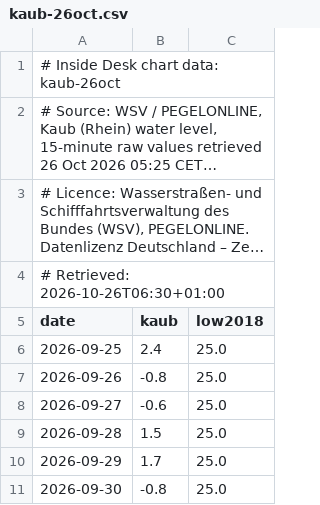
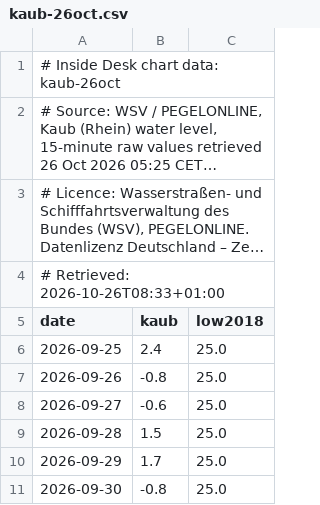
Before and after one commit to benjaminkochinfo/benjaminkoch, a CSV file: insidedesk/data/kaub-26oct.csv, drawn as a sheet; only a part is shown; long unchanged cells end in …; the diff names each change by its address in the sheet, - before the commit and + after, or states it on an @@ line.

```diff
--- a/insidedesk/data/kaub-26oct.csv
+++ b/insidedesk/data/kaub-26oct.csv
-A4 (date): # Retrieved: 2026-10-26T06:30+01:00
+A4 (date): # Retrieved: 2026-10-26T08:33+01:00
```
Also changed, not shown: insidedesk/data/de-power-day-ahead-26oct.csv, insidedesk/data/ust10-26oct.csv, 46 other files.
